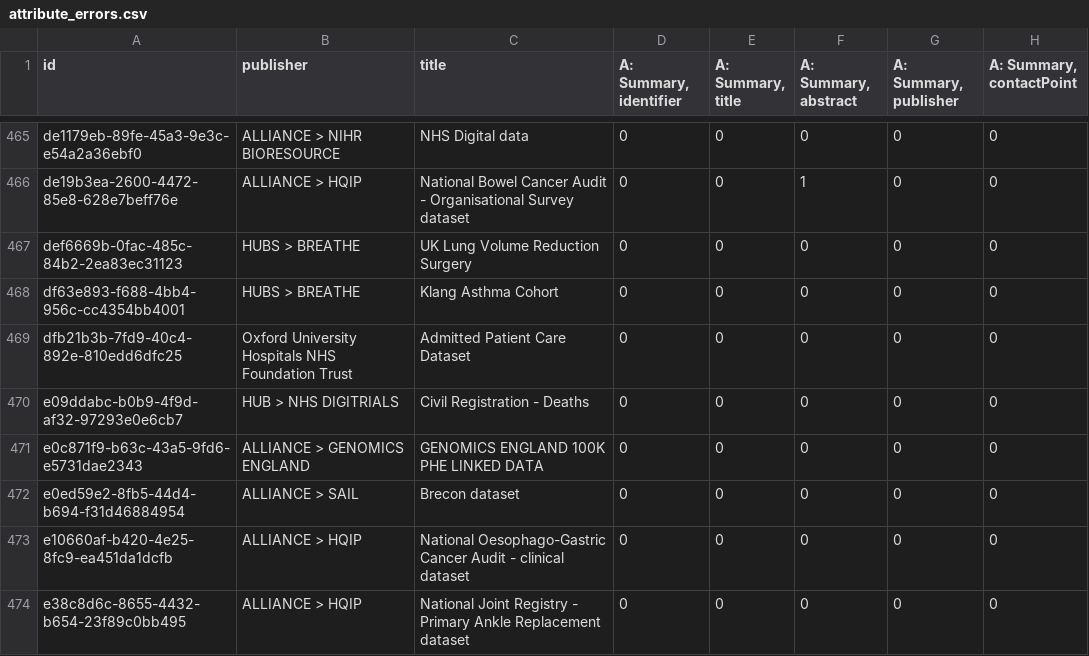
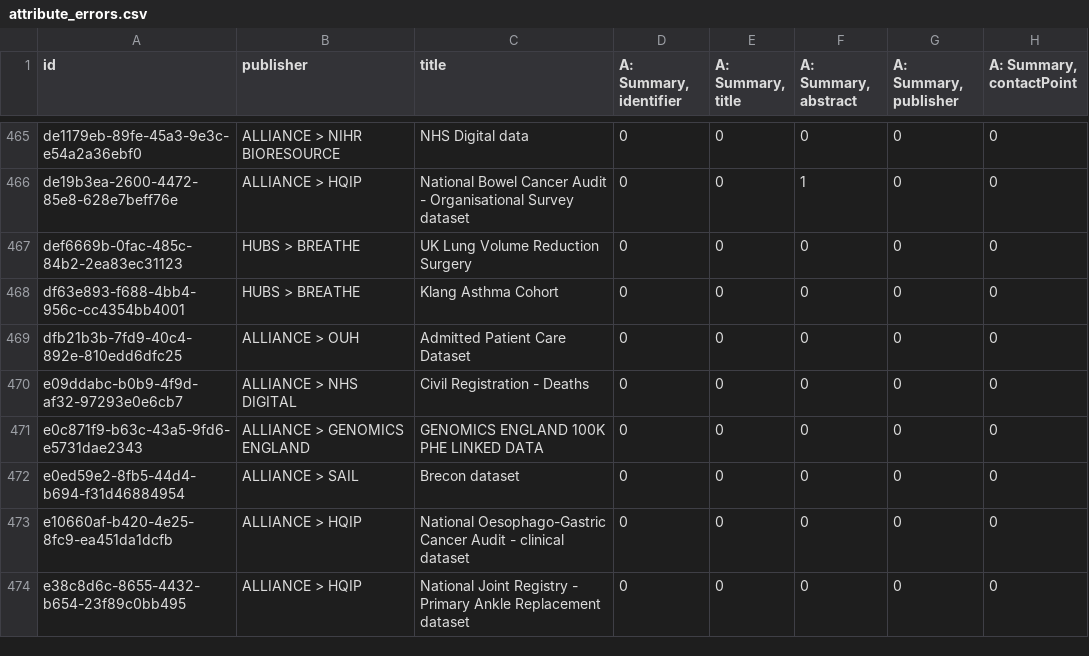
Before and after one commit to HDRUK/datasets, a CSV file: reports/attribute_errors.csv, drawn as a sheet; only a part is shown, gaps mark what is left out; the diff covers the shown part only; the diff names each change by its address in the sheet, - before the commit and + after, or states it on an @@ line.

```diff
--- a/reports/attribute_errors.csv
+++ b/reports/attribute_errors.csv
-B469 (publisher): Oxford University Hospitals NHS Foundation Trust
+B469 (publisher): ALLIANCE > OUH
-B470 (publisher): HUB > NHS DIGITRIALS
+B470 (publisher): ALLIANCE > NHS DIGITAL
```
Also changed, not shown: 51 edited cells elsewhere in this file, reports/completeness.csv, reports/data_utility.csv, 18 other files.
